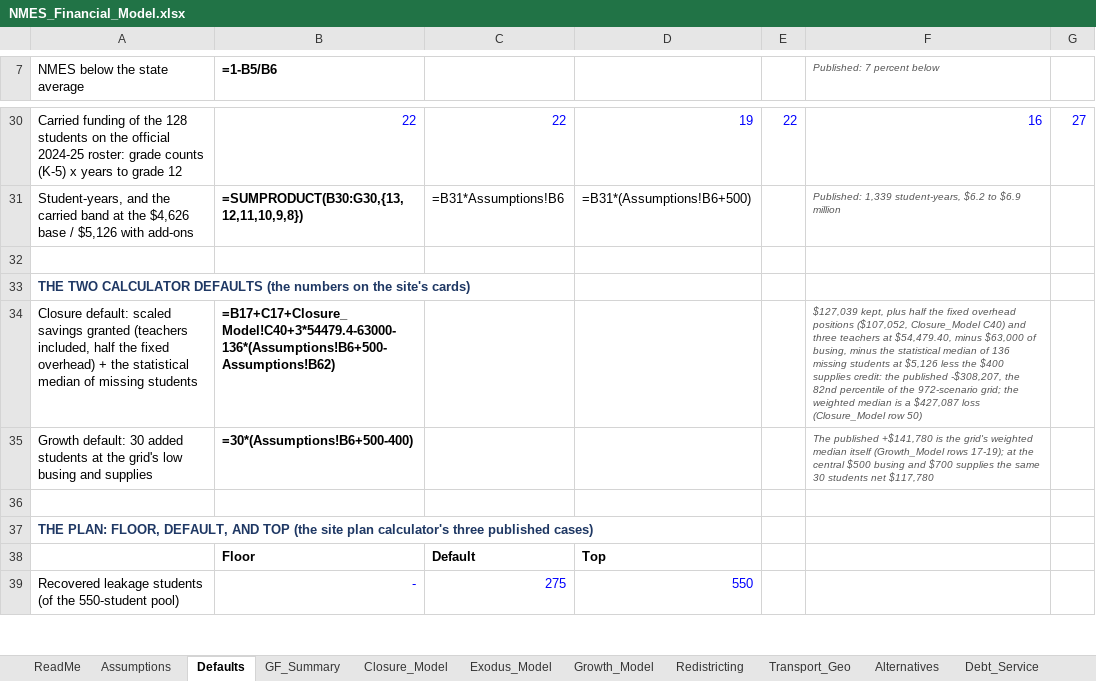
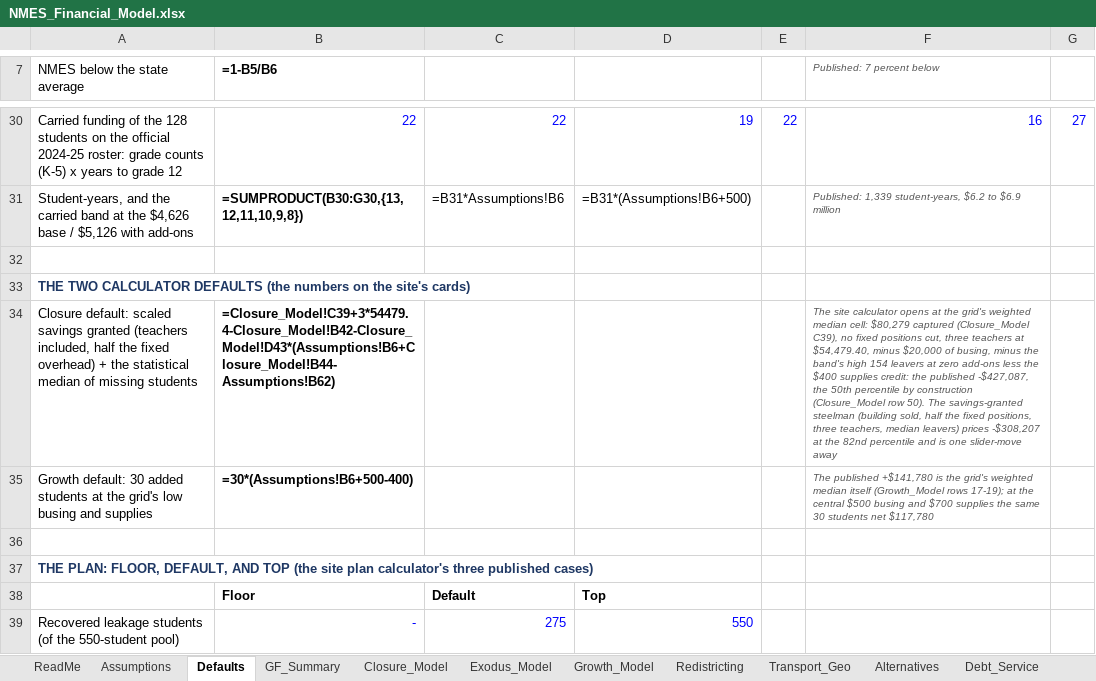
Before and after one commit to ryanuspsagm/SaveNMES, an Excel workbook: NMES_Financial_Model.xlsx, sheet Defaults, drawn as a sheet; only a part is shown, gaps mark what is left out; values as stored, in another font and other column widths than the file's, no borders; formulas without a stored value are shown as written; the diff names each change by its address in the sheet, - before the commit and + after, or states it on an @@ line.

```diff
--- a/NMES_Financial_Model.xlsx (sheet Defaults)
+++ b/NMES_Financial_Model.xlsx (sheet Defaults)
-B34 (=1-B5/B6): =B17+C17+Closure_Model!C40+3*54479.4-63000-136*(Assumptions!B6+500-Assumptions!B62)
+B34 (=1-B5/B6): =Closure_Model!C39+3*54479.4-Closure_Model!B42-Closure_Model!D43*(Assumptions!B6+Closure_Model!B44-Assumptions!B62)
-F34 (Published: 7 percent below): $127,039 kept, plus half the fixed overhead positions ($107,052, Closure_Model C40) and three teachers at $54,479.40, minus $63,000 of busing, minus the statistical median of 136 missing students at $5,126 less the $400 supplies credit: the published -$308,207, the 82nd percentile of the 972-scenario grid; the weighted median is a $427,087 loss (Closure_Model row 50)
+F34 (Published: 7 percent below): The site calculator opens at the grid's weighted median cell: $80,279 captured (Closure_Model C39), no fixed positions cut, three teachers at $54,479.40, minus $20,000 of busing, minus the band's high 154 leavers at zero add-ons less the $400 supplies credit: the published -$427,087, the 50th percentile by construction (Closure_Model row 50). The savings-granted steelman (building sold, half the fixed positions, three teachers, median leavers) prices -$308,207 at the 82nd percentile and is one slider-move away
```
Also changed, not shown: sheet Closure_Model, 10 other files.
